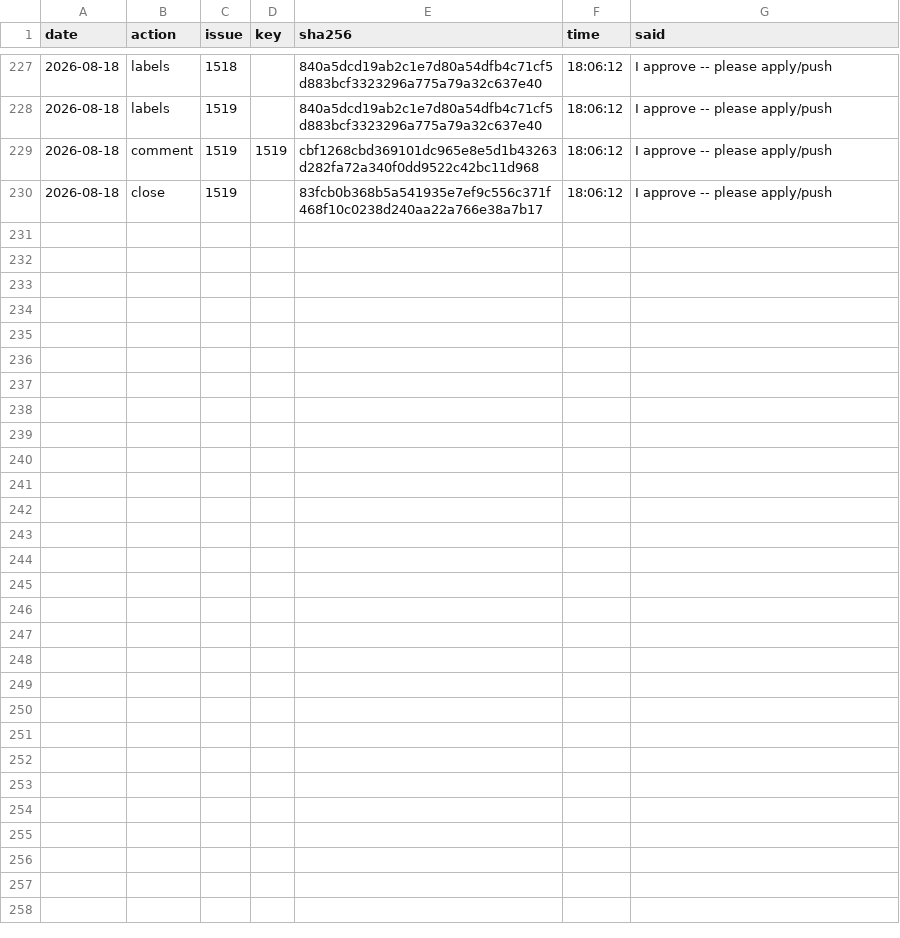
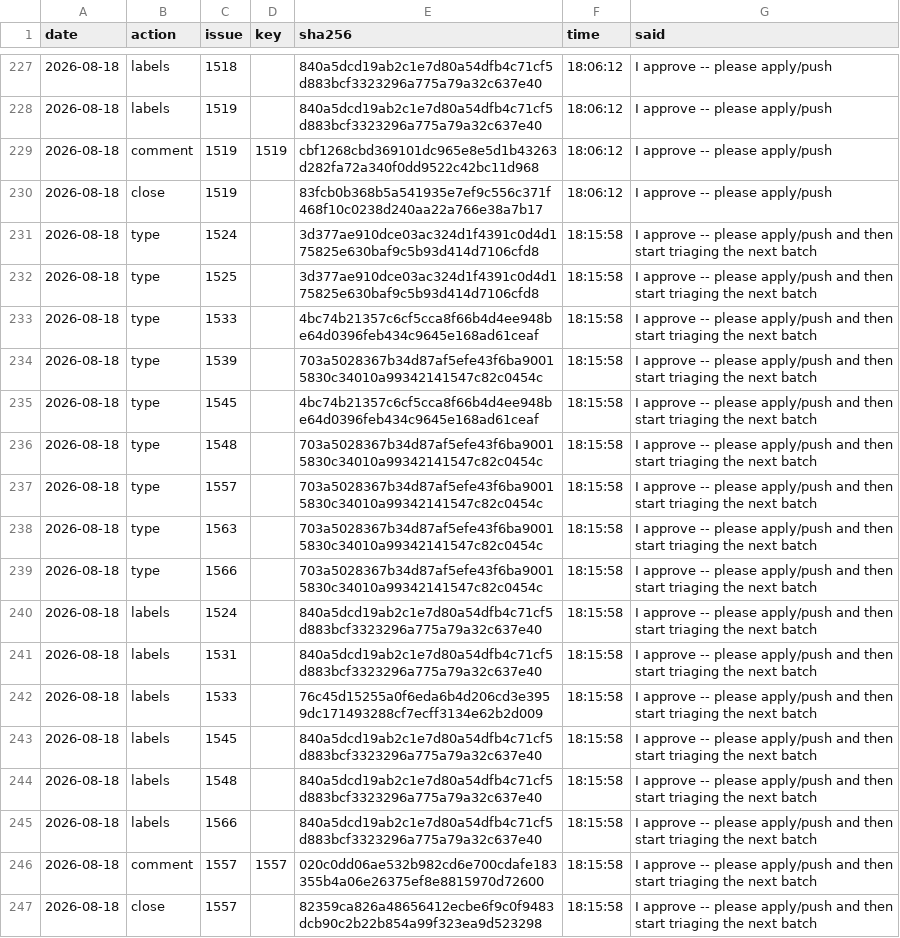
Before and after one commit to d-torrance/M2, a TSV file: bug-triage/approved.tsv, drawn as a sheet; only a part is shown, gaps mark what is left out.

Commit message:
Batch 28 applied: 9 typed, 6 labelled, 1 commented, 1 closed
  typed     #1539 #1548 #1557 #1563 #1566 Bug, #1533 #1545 Task,
            #1524 #1525 Feature
  labelled  +Core on #1524 #1531 #1545 #1548 #1566,
            +build issue on #1533
  closed    #1557 not_planned, with its comment

Verified live.  Catalog 834 -> 833 rows.

```diff
--- a/bug-triage/approved.tsv
+++ b/bug-triage/approved.tsv
@@ -230 +230,18 @@ date	action	issue	key	sha256	time	said
 2026-08-18	close	1519		83fcb0b368b5a541935e7ef9c556c371f468f10c0238d240aa22a766e38a7b17	18:06:12	I approve -- please apply/push
+2026-08-18	type	1524		3d377ae910dce03ac324d1f4391c0d4d175825e630baf9c5b93d414d7106cfd8	18:15:58	I approve -- please apply/push and then start triaging the next batch
+2026-08-18	type	1525		3d377ae910dce03ac324d1f4391c0d4d175825e630baf9c5b93d414d7106cfd8	18:15:58	I approve -- please apply/push and then start triaging the next batch
+2026-08-18	type	1533		4bc74b21357c6cf5cca8f66b4d4ee948be64d0396feb434c9645e168ad61ceaf	18:15:58	I approve -- please apply/push and then start triaging the next batch
+2026-08-18	type	1539		703a5028367b34d87af5efe43f6ba90015830c34010a99342141547c82c0454c	18:15:58	I approve -- please apply/push and then start triaging the next batch
+2026-08-18	type	1545		4bc74b21357c6cf5cca8f66b4d4ee948be64d0396feb434c9645e168ad61ceaf	18:15:58	I approve -- please apply/push and then start triaging the next batch
+2026-08-18	type	1548		703a5028367b34d87af5efe43f6ba90015830c34010a99342141547c82c0454c	18:15:58	I approve -- please apply/push and then start triaging the next batch
+2026-08-18	type	1557		703a5028367b34d87af5efe43f6ba90015830c34010a99342141547c82c0454c	18:15:58	I approve -- please apply/push and then start triaging the next batch
+2026-08-18	type	1563		703a5028367b34d87af5efe43f6ba90015830c34010a99342141547c82c0454c	18:15:58	I approve -- please apply/push and then start triaging the next batch
+2026-08-18	type	1566		703a5028367b34d87af5efe43f6ba90015830c34010a99342141547c82c0454c	18:15:58	I approve -- please apply/push and then start triaging the next batch
+2026-08-18	labels	1524		840a5dcd19ab2c1e7d80a54dfb4c71cf5d883bcf3323296a775a79a32c637e40	18:15:58	I approve -- please apply/push and then start triaging the next batch
+2026-08-18	labels	1531		840a5dcd19ab2c1e7d80a54dfb4c71cf5d883bcf3323296a775a79a32c637e40	18:15:58	I approve -- please apply/push and then start triaging the next batch
+2026-08-18	labels	1533		76c45d15255a0f6eda6b4d206cd3e3959dc171493288cf7ecff3134e62b2d009	18:15:58	I approve -- please apply/push and then start triaging the next batch
+2026-08-18	labels	1545		840a5dcd19ab2c1e7d80a54dfb4c71cf5d883bcf3323296a775a79a32c637e40	18:15:58	I approve -- please apply/push and then start triaging the next batch
+2026-08-18	labels	1548		840a5dcd19ab2c1e7d80a54dfb4c71cf5d883bcf3323296a775a79a32c637e40	18:15:58	I approve -- please apply/push and then start triaging the next batch
+2026-08-18	labels	1566		840a5dcd19ab2c1e7d80a54dfb4c71cf5d883bcf3323296a775a79a32c637e40	18:15:58	I approve -- please apply/push and then start triaging the next batch
+2026-08-18	comment	1557	1557	020c0dd06ae532b982cd6e700cdafe183355b4a06e26375ef8e8815970d72600	18:15:58	I approve -- please apply/push and then start triaging the next batch
+2026-08-18	close	1557		82359ca826a48656412ecbe6f9c0f9483dcb90c2b22b854a99f323ea9d523298	18:15:58	I approve -- please apply/push and then start triaging the next batch
```
Also changed, not shown: bug-triage/applied.tsv, bug-triage/issues.tsv, 1 other file.
